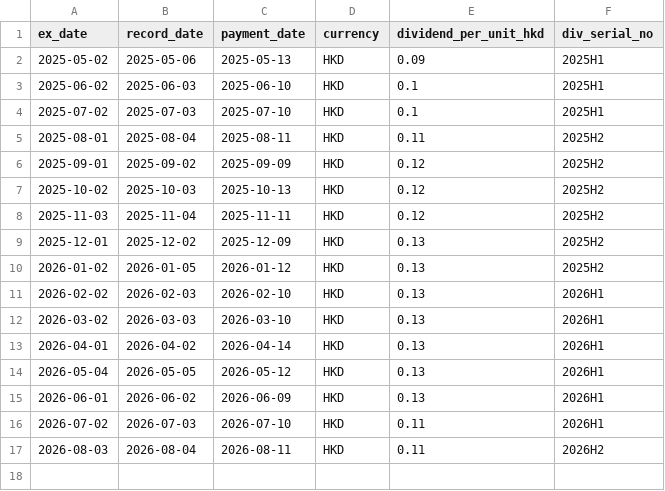
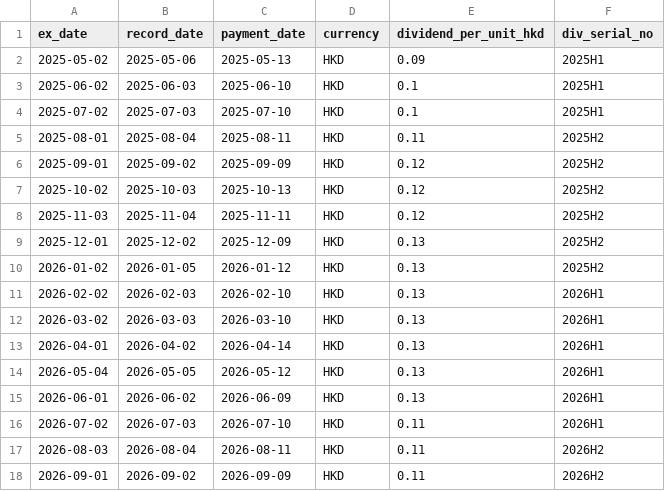
Before and after one commit to ciwei0600/hk-03466-dividend-yield, a CSV file: assets/03466_dividends_source_hsi.csv, drawn as a sheet; the diff names each change by its address in the sheet, - before the commit and + after, or states it on an @@ line.

```diff
--- a/assets/03466_dividends_source_hsi.csv
+++ b/assets/03466_dividends_source_hsi.csv
+row 18: 2026-09-01 | 2026-09-02 | 2026-09-09 | HKD | 0.11 | 2026H2
```
Also changed, not shown: assets/03466_hshd30_constituents_hsi.csv, assets/03466_ttm_dividend_yield_daily_annualized.csv, 24 other files.
